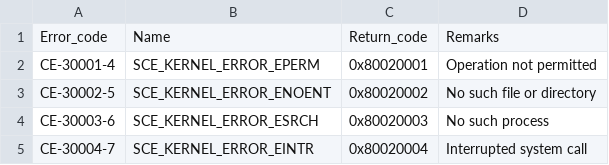
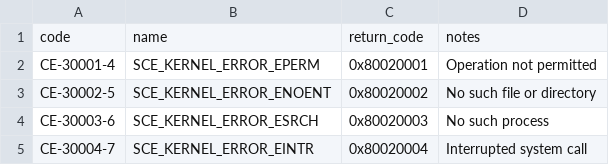
Before and after one commit to silvervest/errbot, a CSV file: PS4.csv, drawn as a sheet; only a part is shown; removed rows and columns are numbered as before the commit, all else as after; the diff names each change by its address in the sheet, - before the commit and + after, or states it on an @@ line.

```diff
--- a/PS4.csv
+++ b/PS4.csv
-row 1: Error_code | Name | Return_code | Remarks
+row 1: code | name | return_code | notes
```
Also changed, not shown: 2 other files.
